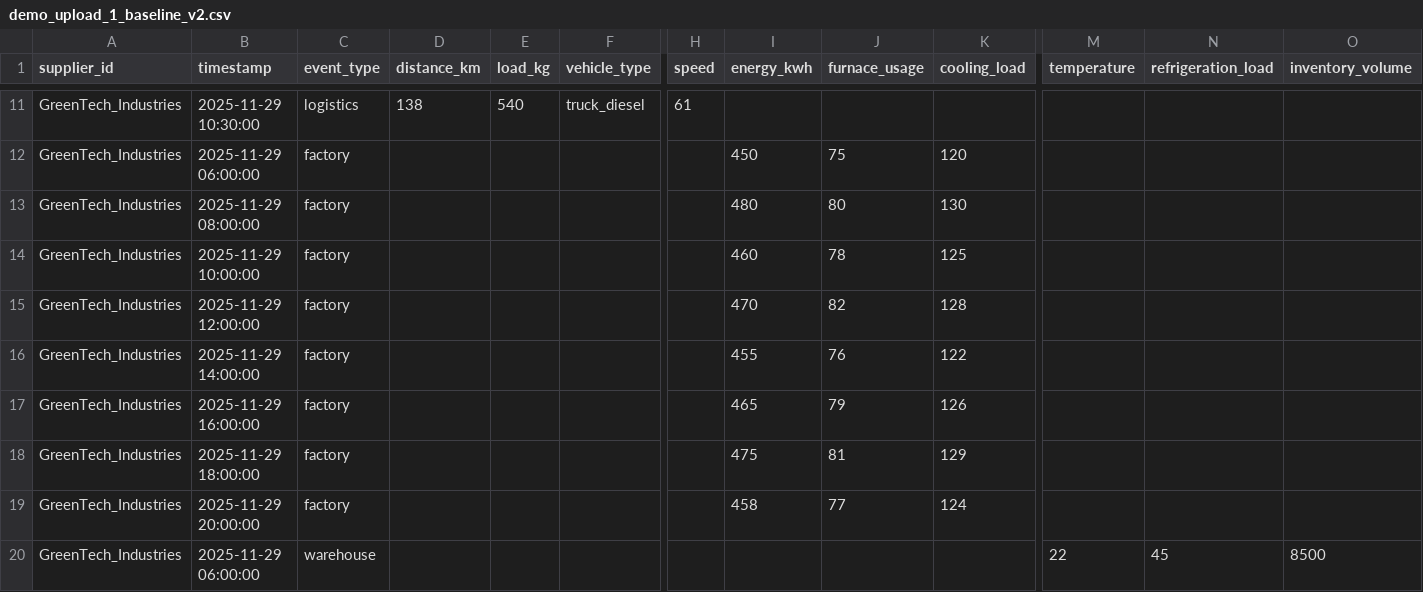
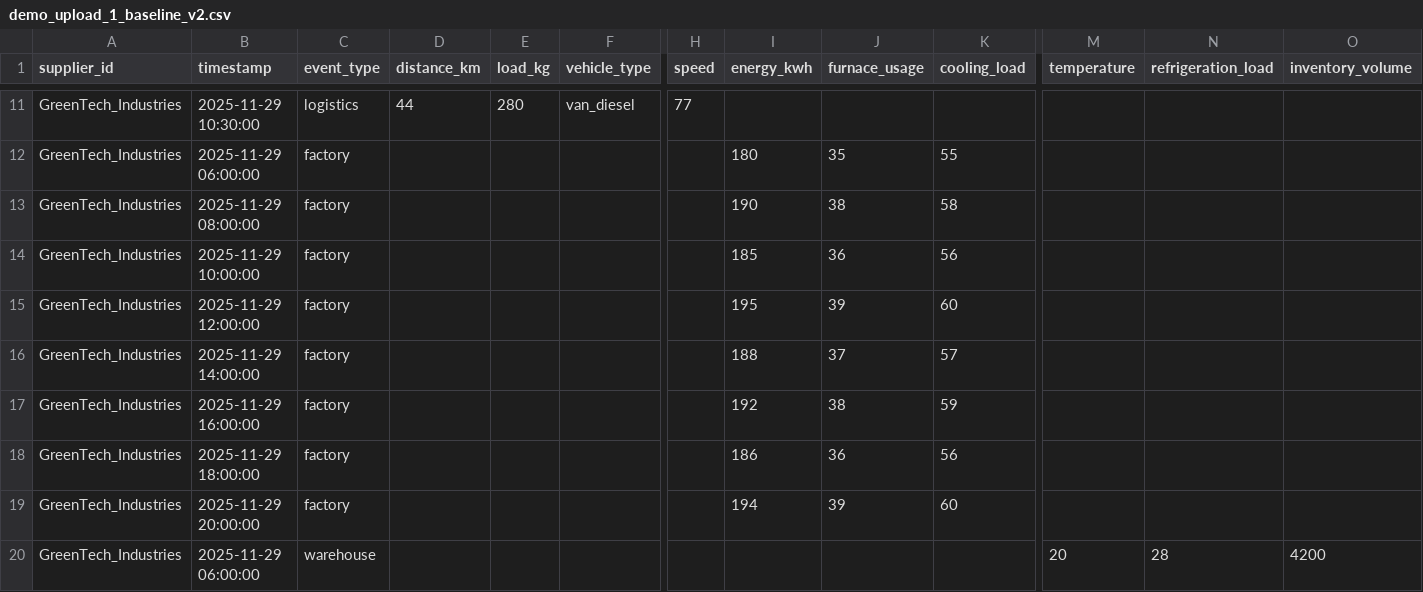
Before and after one commit to Jyesht-2108/carbon-footprints-tracker, a CSV file: upload-data/demo_upload_1_baseline_v2.csv, drawn as a sheet; only a part is shown, gaps mark what is left out; the diff covers the shown part only; the diff names each change by its address in the sheet, - before the commit and + after, or states it on an @@ line.

```diff
--- a/upload-data/demo_upload_1_baseline_v2.csv
+++ b/upload-data/demo_upload_1_baseline_v2.csv
-D11 (distance_km): 138
+D11 (distance_km): 44
-E11 (load_kg): 540
+E11 (load_kg): 280
-F11 (vehicle_type): truck_diesel
+F11 (vehicle_type): van_diesel
-H11 (speed): 61
+H11 (speed): 77
-I12 (energy_kwh): 450
+I12 (energy_kwh): 180
-J12 (furnace_usage): 75
+J12 (furnace_usage): 35
-K12 (cooling_load): 120
+K12 (cooling_load): 55
-I13 (energy_kwh): 480
+I13 (energy_kwh): 190
-J13 (furnace_usage): 80
+J13 (furnace_usage): 38
-K13 (cooling_load): 130
+K13 (cooling_load): 58
-I14 (energy_kwh): 460
+I14 (energy_kwh): 185
-J14 (furnace_usage): 78
+J14 (furnace_usage): 36
-K14 (cooling_load): 125
+K14 (cooling_load): 56
-I15 (energy_kwh): 470
+I15 (energy_kwh): 195
-J15 (furnace_usage): 82
+J15 (furnace_usage): 39
-K15 (cooling_load): 128
+K15 (cooling_load): 60
-I16 (energy_kwh): 455
+I16 (energy_kwh): 188
-J16 (furnace_usage): 76
+J16 (furnace_usage): 37
-K16 (cooling_load): 122
+K16 (cooling_load): 57
-I17 (energy_kwh): 465
+I17 (energy_kwh): 192
-J17 (furnace_usage): 79
+J17 (furnace_usage): 38
-K17 (cooling_load): 126
+K17 (cooling_load): 59
-I18 (energy_kwh): 475
+I18 (energy_kwh): 186
-J18 (furnace_usage): 81
+J18 (furnace_usage): 36
-K18 (cooling_load): 129
+K18 (cooling_load): 56
-I19 (energy_kwh): 458
+I19 (energy_kwh): 194
-J19 (furnace_usage): 77
+J19 (furnace_usage): 39
-K19 (cooling_load): 124
+K19 (cooling_load): 60
-M20 (temperature): 22
+M20 (temperature): 20
-N20 (refrigeration_load): 45
+N20 (refrigeration_load): 28
-O20 (inventory_volume): 8500
+O20 (inventory_volume): 4200
```
Also changed, not shown: 47 edited cells elsewhere in this file, upload-data/demo_upload_2_increased_activity.csv, 18 other files.
